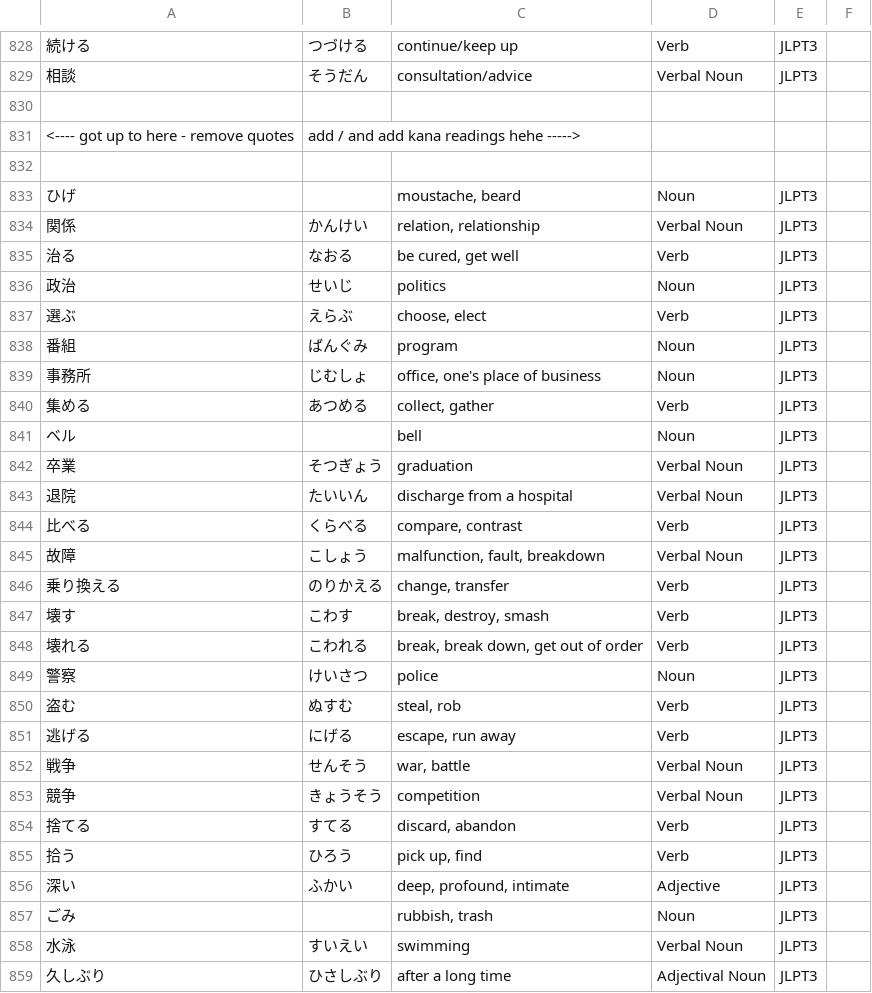
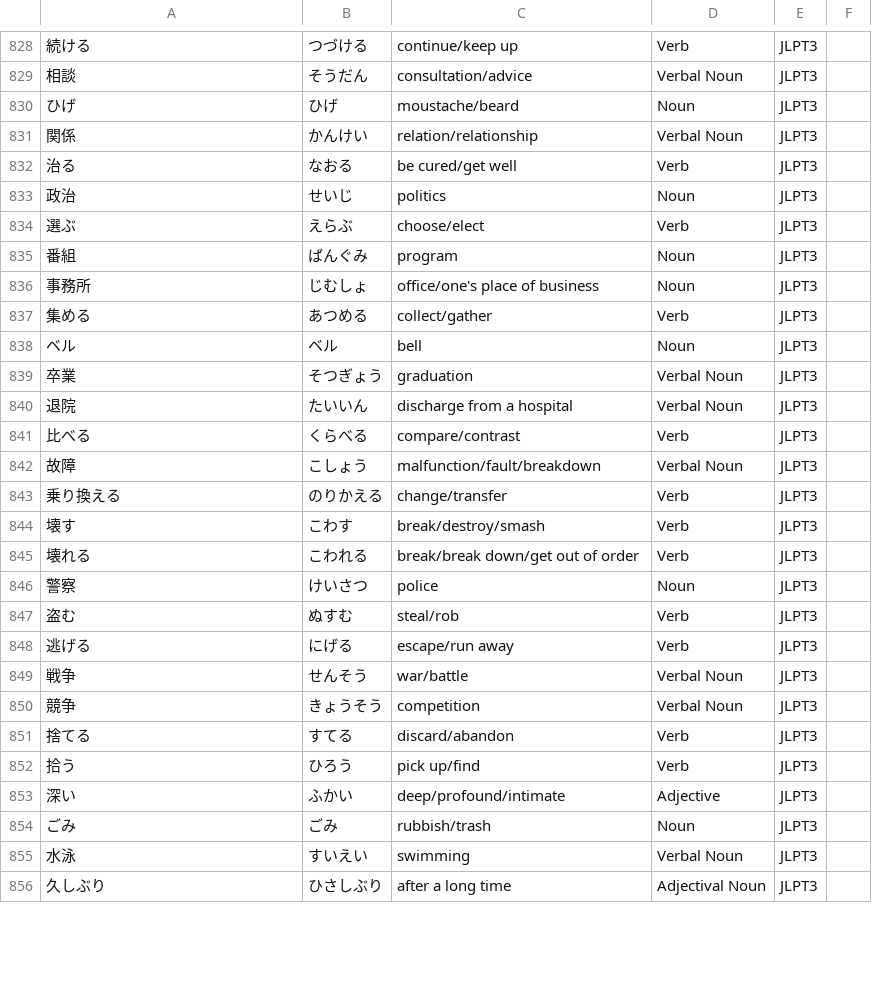
Before and after one commit to stevnw/JLPT-Vocab, a CSV file: vocab.csv, drawn as a sheet; only a part is shown, gaps mark what is left out; the diff covers the shown part only.

Commit message:
Updates

```diff
--- a/vocab.csv
+++ b/vocab.csv
@@ -829,30 +829,27 @@
 相談,そうだん,consultation/advice,Verbal Noun,JLPT3
-
-<---- got up to here - remove quotes, add / and add kana readings hehe ----->
-
-ひげ,,"moustache, beard",Noun,JLPT3
-関係,かんけい,"relation, relationship",Verbal Noun,JLPT3
-治る,なおる,"be cured, get well",Verb,JLPT3
+ひげ,ひげ,moustache/beard,Noun,JLPT3
+関係,かんけい,relation/relationship,Verbal Noun,JLPT3
+治る,なおる,be cured/get well,Verb,JLPT3
 政治,せいじ,politics,Noun,JLPT3
-選ぶ,えらぶ,"choose, elect",Verb,JLPT3
+選ぶ,えらぶ,choose/elect,Verb,JLPT3
 番組,ばんぐみ,program,Noun,JLPT3
-事務所,じむしょ,"office, one's place of business",Noun,JLPT3
-集める,あつめる,"collect, gather",Verb,JLPT3
-ベル,,bell,Noun,JLPT3
+事務所,じむしょ,office/one's place of business,Noun,JLPT3
+集める,あつめる,collect/gather,Verb,JLPT3
+ベル,ベル,bell,Noun,JLPT3
 卒業,そつぎょう,graduation,Verbal Noun,JLPT3
 退院,たいいん,discharge from a hospital,Verbal Noun,JLPT3
-比べる,くらべる,"compare, contrast",Verb,JLPT3
-故障,こしょう,"malfunction, fault, breakdown",Verbal Noun,JLPT3
-乗り換える,のりかえる,"change, transfer",Verb,JLPT3
-壊す,こわす,"break, destroy, smash",Verb,JLPT3
-壊れる,こわれる,"break, break down, get out of order",Verb,JLPT3
+比べる,くらべる,compare/contrast,Verb,JLPT3
+故障,こしょう,malfunction/fault/breakdown,Verbal Noun,JLPT3
+乗り換える,のりかえる,change/transfer,Verb,JLPT3
+壊す,こわす,break/destroy/smash,Verb,JLPT3
+壊れる,こわれる,break/break down/get out of order,Verb,JLPT3
 警察,けいさつ,police,Noun,JLPT3
-盗む,ぬすむ,"steal, rob",Verb,JLPT3
-逃げる,にげる,"escape, run away",Verb,JLPT3
-戦争,せんそう,"war, battle",Verbal Noun,JLPT3
+盗む,ぬすむ,steal/rob,Verb,JLPT3
+逃げる,にげる,escape/run away,Verb,JLPT3
+戦争,せんそう,war/battle,Verbal Noun,JLPT3
 競争,きょうそう,competition,Verbal Noun,JLPT3
-捨てる,すてる,"discard, abandon",Verb,JLPT3
-拾う,ひろう,"pick up, find",Verb,JLPT3
-深い,ふかい,"deep, profound, intimate",Adjective,JLPT3
-ごみ,,"rubbish, trash",Noun,JLPT3
+捨てる,すてる,discard/abandon,Verb,JLPT3
+拾う,ひろう,pick up/find,Verb,JLPT3
+深い,ふかい,deep/profound/intimate,Adjective,JLPT3
+ごみ,ごみ,rubbish/trash,Noun,JLPT3
 水泳,すいえい,swimming,Verbal Noun,JLPT3
```
Also changed, not shown: 2 added rows and 159 edited cells elsewhere in this file.
